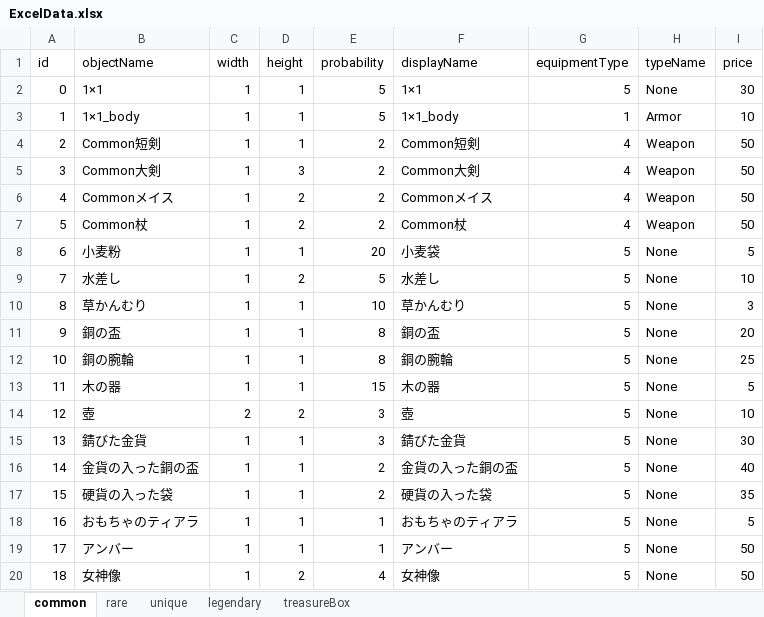
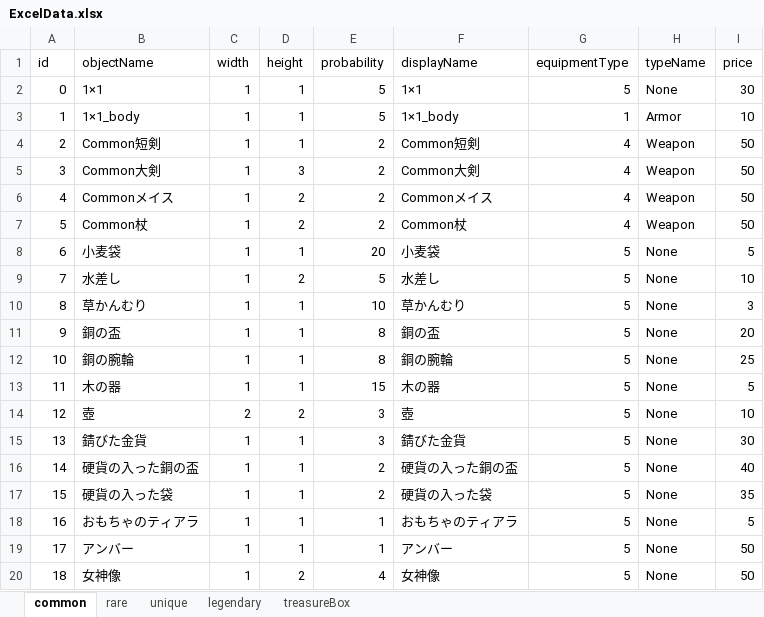
Before and after one commit to IdaKyosuke/Game_Team, an Excel workbook: FPS_Test/Assets/Excel/ExcelData.xlsx, sheet common, drawn as a sheet; values as stored, in another font and other column widths than the file's, no borders; the diff names each change by its address in the sheet, - before the commit and + after, or states it on an @@ line.

```diff
--- a/FPS_Test/Assets/Excel/ExcelData.xlsx (sheet common)
+++ b/FPS_Test/Assets/Excel/ExcelData.xlsx (sheet common)
-B8 (objectName): 小麦粉
+B8 (objectName): 小麦袋
-B16 (objectName): 金貨の入った銅の盃
+B16 (objectName): 硬貨の入った銅の盃
-F16 (displayName): 金貨の入った銅の盃
+F16 (displayName): 硬貨の入った銅の盃
```
Also changed, not shown: 18 other files.
